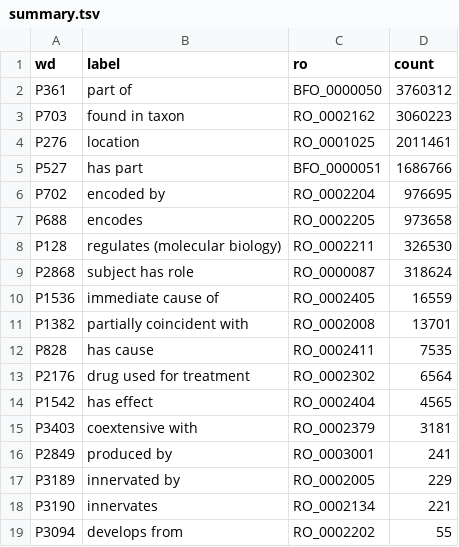
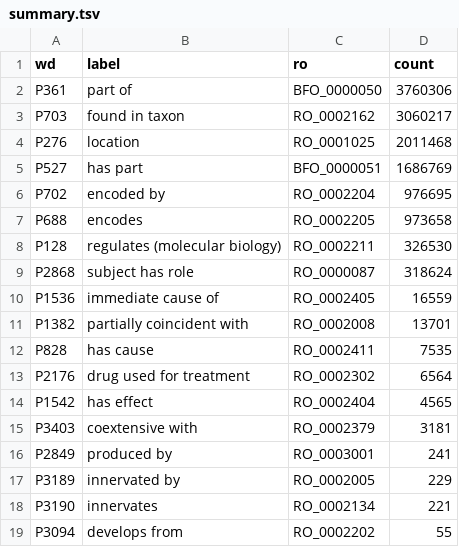
Before and after one commit to cthoyt/ro-summary, a TSV file: docs/_data/summary.tsv, drawn as a sheet.

```diff
--- a/docs/_data/summary.tsv
+++ b/docs/_data/summary.tsv
@@ -1,6 +1,6 @@
 wd	label	ro	count
-P361	part of	BFO_0000050	3760312
-P703	found in taxon	RO_0002162	3060223
-P276	location	RO_0001025	2011461
-P527	has part	BFO_0000051	1686766
+P361	part of	BFO_0000050	3760306
+P703	found in taxon	RO_0002162	3060217
+P276	location	RO_0001025	2011468
+P527	has part	BFO_0000051	1686769
 P702	encoded by	RO_0002204	976695
```
Also changed, not shown: 2 other files.
